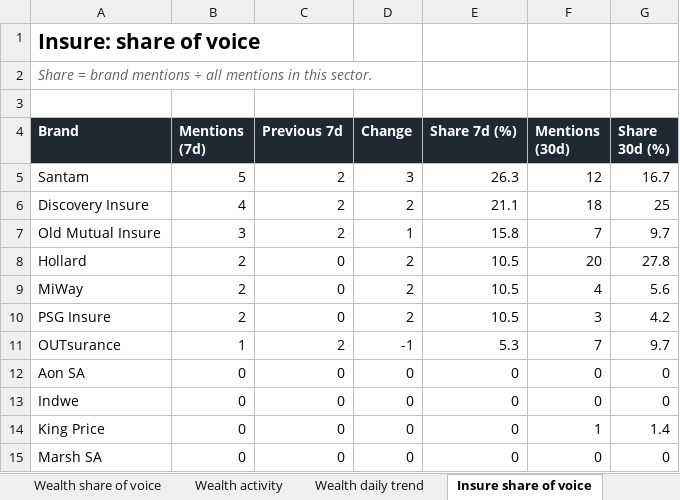
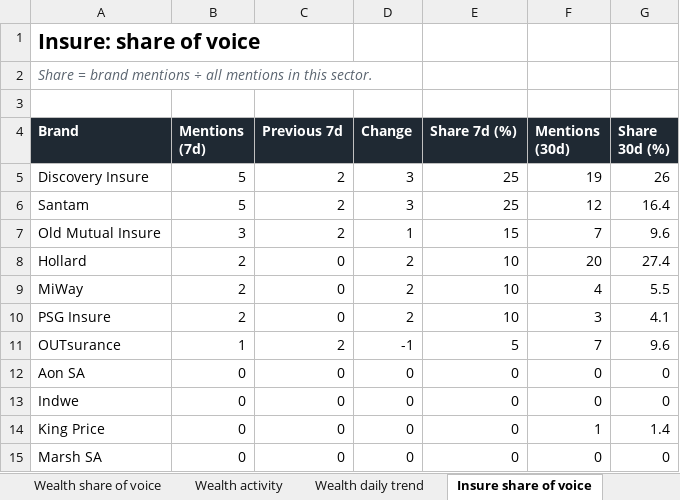
Before and after one commit to sheyaamh-bot/Financial-services-marketing-tracker, an Excel workbook: site/Financial_Services_Marketing_Tracker.xlsx, sheet Insure share of voice, drawn as a sheet; values as stored, in another font and other column widths than the file's, no borders; charts and pictures not drawn; removed rows and columns are numbered as before the commit, all else as after; the diff names each change by its address in the sheet, - before the commit and + after, or states it on an @@ line.

```diff
--- a/site/Financial_Services_Marketing_Tracker.xlsx (sheet Insure share of voice)
+++ b/site/Financial_Services_Marketing_Tracker.xlsx (sheet Insure share of voice)
+row 5: Discovery Insure | 5 | 2 | 3 | 25 | 19 | 26
-E6 (Share 7d (%)): 26.3
+E6 (Share 7d (%)): 25
-G6 (Share 30d (%)): 16.7
+G6 (Share 30d (%)): 16.4
-row 6: Discovery Insure | 4 | 2 | 2 | 21.1 | 18 | 25
-E7 (Share 7d (%)): 15.8
+E7 (Share 7d (%)): 15
-G7 (Share 30d (%)): 9.7
+G7 (Share 30d (%)): 9.6
-E8:E10 (Share 7d (%)): 10.5
+E8:E10 (Share 7d (%)): 10
-G8 (Share 30d (%)): 27.8
+G8 (Share 30d (%)): 27.4
-G9 (Share 30d (%)): 5.6
+G9 (Share 30d (%)): 5.5
-G10 (Share 30d (%)): 4.2
+G10 (Share 30d (%)): 4.1
-E11 (Share 7d (%)): 5.3
+E11 (Share 7d (%)): 5
-G11 (Share 30d (%)): 9.7
+G11 (Share 30d (%)): 9.6
```
Also changed, not shown: sheet Top outlets, sheet Social media, sheet Wealth share of voice, sheet Coverage log, sheet Briefing, sheet Topics, 5 more sheets, 4 other files.
